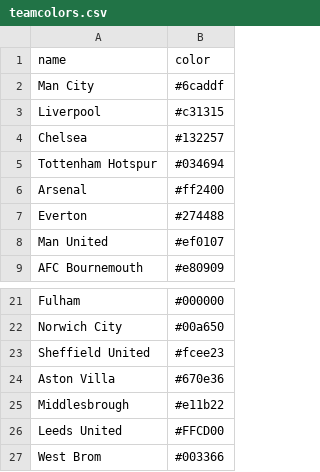
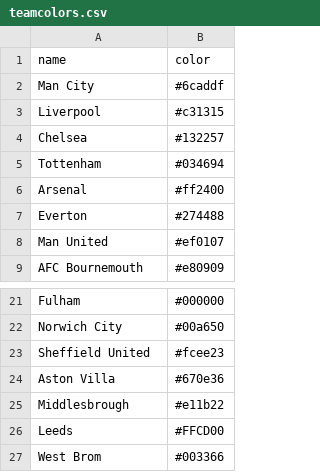
Before and after one commit to awhstin/Dataset-List, a CSV file: teamcolors.csv, drawn as a sheet; only a part is shown, gaps mark what is left out.

Commit message:
Update teamcolors.csv

```diff
--- a/teamcolors.csv
+++ b/teamcolors.csv
@@ -4,3 +4,3 @@ Liverpool,#c31315
 Chelsea,#132257
-Tottenham Hotspur,#034694
+Tottenham,#034694
 Arsenal,#ff2400
@@ -25,3 +25,3 @@ Aston Villa,#670e36
 Middlesbrough,#e11b22
-Leeds United,#FFCD00
+Leeds,#FFCD00
 West Brom, #003366
```
